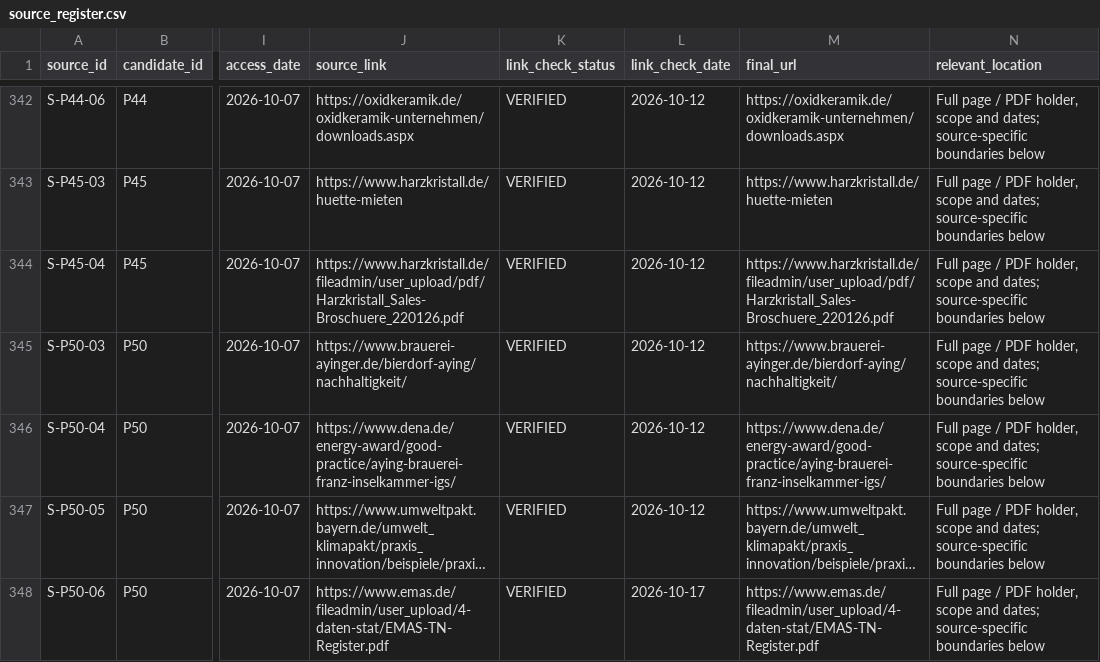
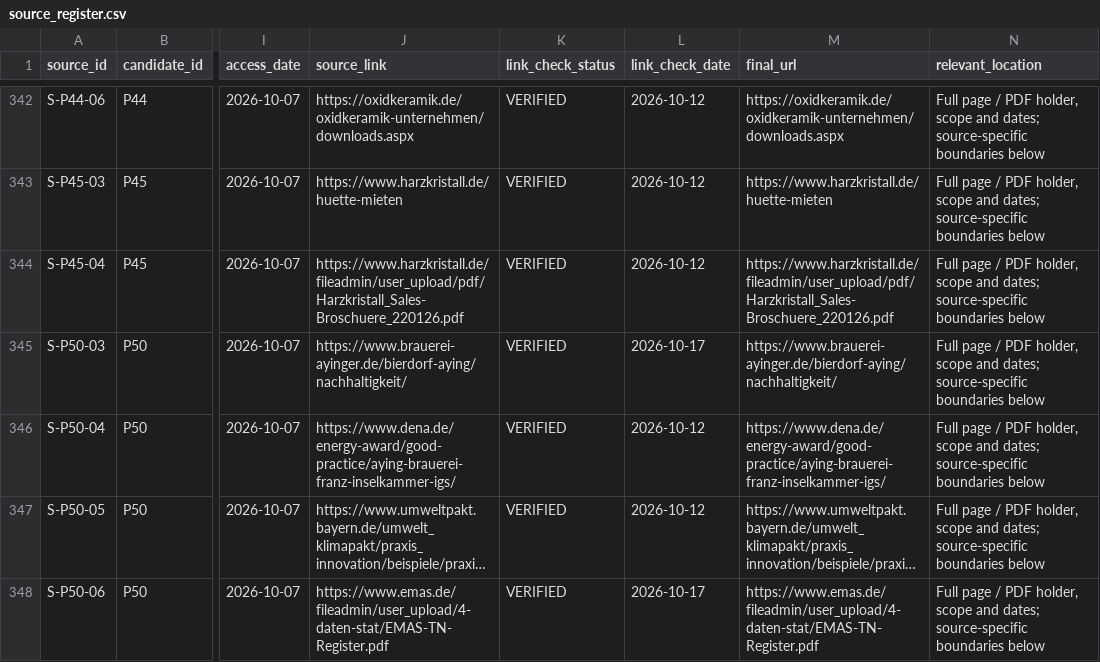
Before and after one commit to AnnaKolisnyk74/sme-etoi, a CSV file: evidence/source_register.csv, drawn as a sheet; only a part is shown, gaps mark what is left out; long unchanged cells end in …; the diff covers the shown part only; the diff names each change by its address in the sheet, - before the commit and + after, or states it on an @@ line.

```diff
--- a/evidence/source_register.csv
+++ b/evidence/source_register.csv
-L345 (link_check_date): 2026-10-12
+L345 (link_check_date): 2026-10-17
```
Also changed, not shown: 3 added rows and 6 edited cells elsewhere in this file, evidence/source_link_audit.csv, evidence/source_recovery.csv, 27 other files.
